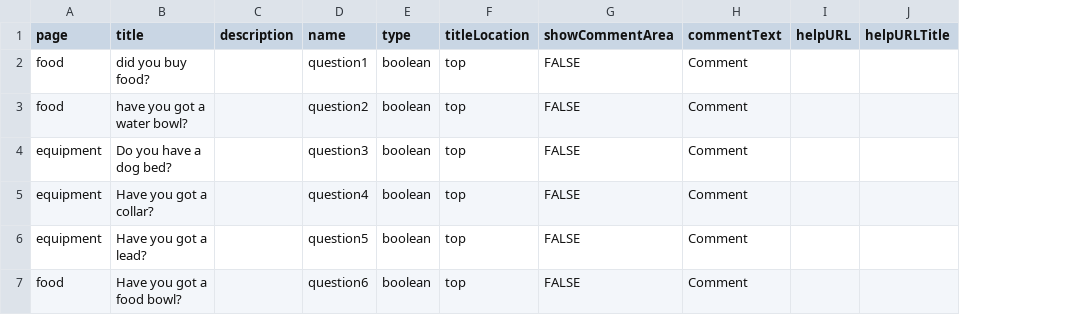
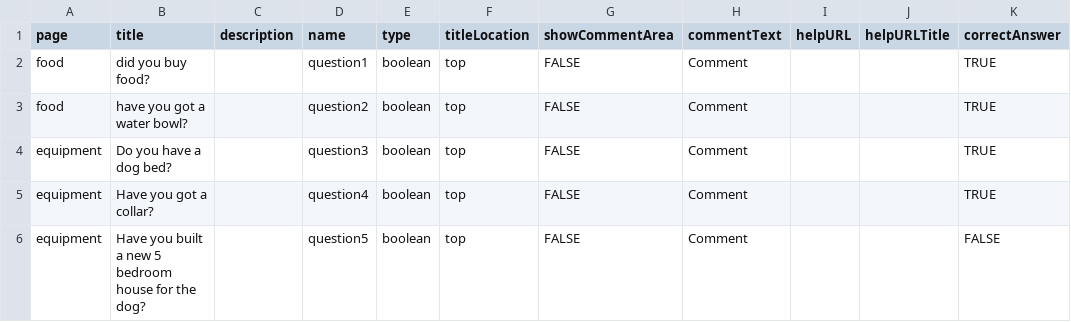
Before and after one commit to gitstua/gh-assessment, a CSV file: dogs/questions.csv, drawn as a sheet; removed rows and columns are numbered as before the commit, all else as after; the diff names each change by its address in the sheet, - before the commit and + after, or states it on an @@ line.

```diff
--- a/dogs/questions.csv
+++ b/dogs/questions.csv
+column K (correctAnswer), rows 2-6: TRUE | TRUE | TRUE | TRUE | FALSE
-B6 (title): Have you got a lead?
+B6 (title): Have you built a new 5 bedroom house for the dog?
-row 7: food | Have you got a food bowl? |  | question6 | boolean | top | FALSE | Comment
```
Also changed, not shown: emu/questions.csv, weeklyupdates/questions.csv, 1 other file.
